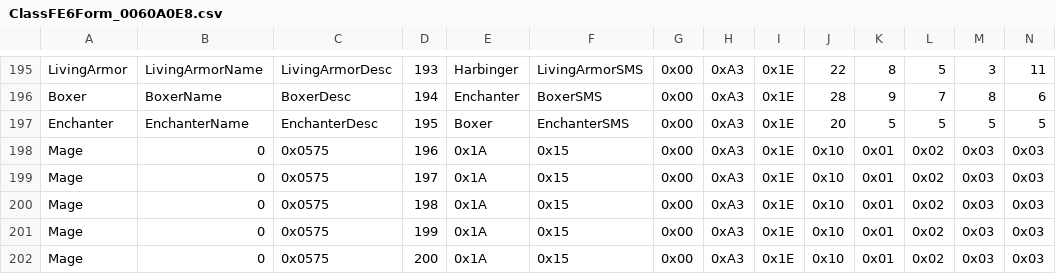
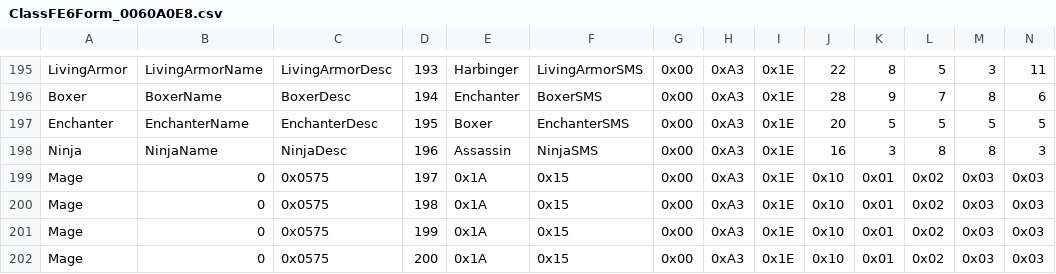
Before and after one commit to Veslyquix/SRR_FEGBA, a CSV file: Patches/FE6/Tables/ClassFE6Form_0060A0E8.csv, drawn as a sheet; only a part is shown, gaps mark what is left out; removed rows and columns are numbered as before the commit, all else as after; rows hold the shown columns only; the diff names each change by its address in the sheet, - before the commit and + after, or states it on an @@ line.

Commit message:
copy into fe6 table

```diff
--- a/Patches/FE6/Tables/ClassFE6Form_0060A0E8.csv
+++ b/Patches/FE6/Tables/ClassFE6Form_0060A0E8.csv
-row 198: Mage | 0 | 0x0575 | 196 | 0x1A | 0x15 | 0x00 | 0xA3 | 0x1E | 0x10 | 0x01 | 0x02 | 0x03 | 0x03
+row 198: Ninja | NinjaName | NinjaDesc | 196 | Assassin | NinjaSMS | 0x00 | 0xA3 | 0x1E | 16 | 3 | 8 | 8 | 3
```
Also changed, not shown: 1 other file.
